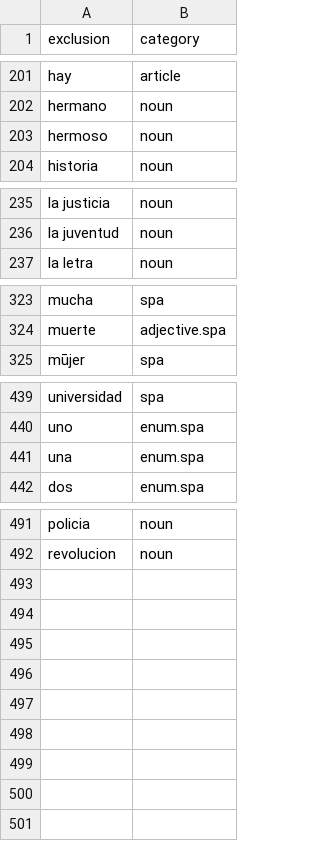
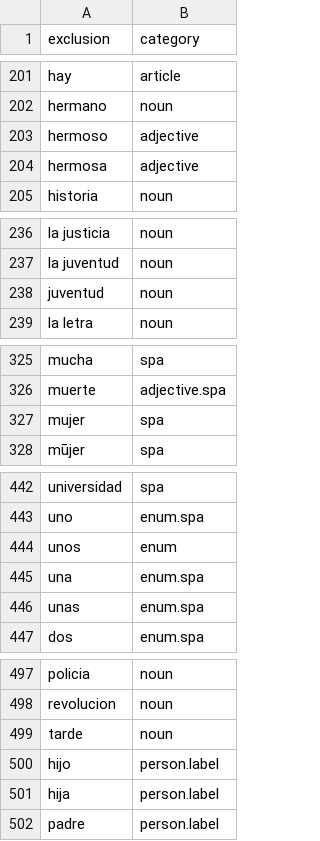
Before and after one commit to OpenSextant/Xponents, a CSV file: solr/solr4/gazetteer/conf/filters/non-placenames,spa.csv, drawn as a sheet; only a part is shown, gaps mark what is left out; the diff covers the shown part only.

```diff
--- a/solr/solr4/gazetteer/conf/filters/non-placenames,spa.csv
+++ b/solr/solr4/gazetteer/conf/filters/non-placenames,spa.csv
@@ -202,3 +202,4 @@ hay,article
 hermano,noun
-hermoso,noun
+hermoso,adjective
+hermosa,adjective
 historia,noun
@@ -236,2 +237,3 @@ la justicia,noun
 la juventud,noun
+juventud,noun
 la letra,noun
@@ -324,2 +326,3 @@ mucha,spa
 muerte,adjective.spa
+mujer,spa
 mūjer,spa
@@ -440,3 +443,5 @@ universidad,spa
 uno,enum.spa
+unos,enum
 una,enum.spa
+unas,enum.spa
 dos,enum.spa
@@ -492 +498,5 @@ policia,noun
 revolucion,noun
+tarde,noun
+hijo,person.label
+hija,person.label
+padre,person.label
```
Also changed, not shown: 1 added row elsewhere in this file, solr/solr4/gazetteer/conf/filters/non-placenames,acronym.csv, solr/solr4/gazetteer/conf/filters/non-placenames.csv, 3 other files.
